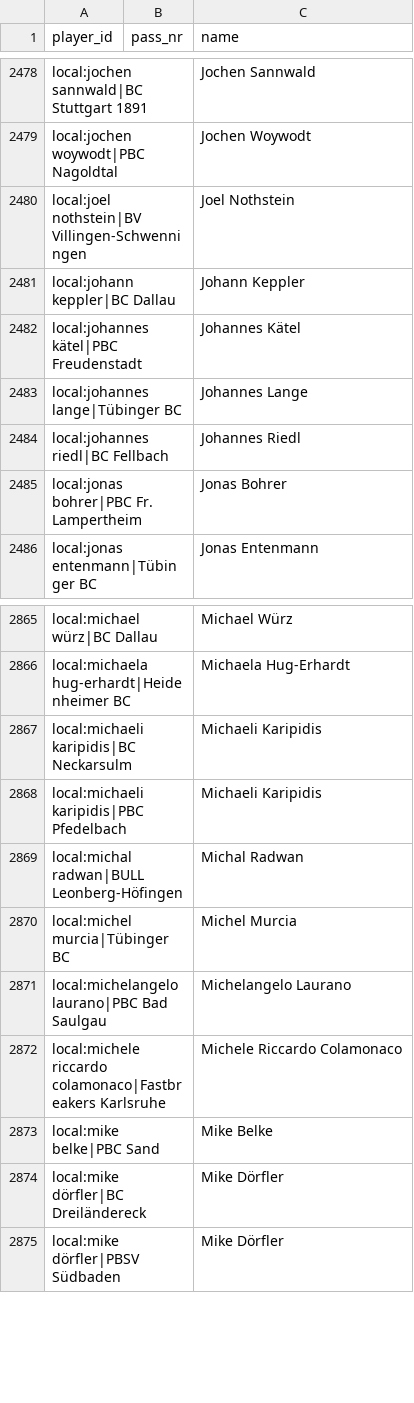
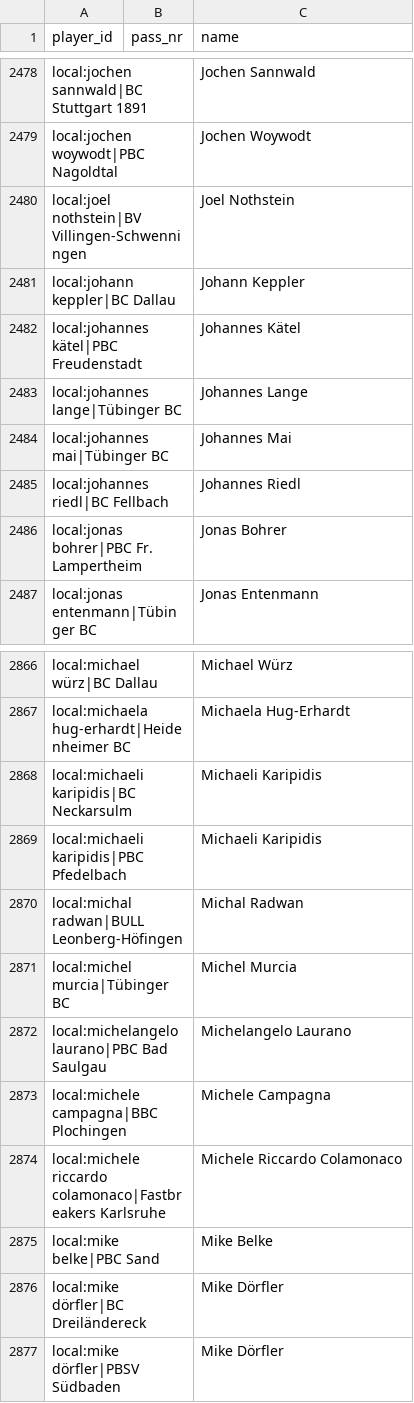
Before and after one commit to ParthaEth/billiard, a CSV file: data/player_ids.csv, drawn as a sheet; only a part is shown, gaps mark what is left out.

```diff
--- a/data/player_ids.csv
+++ b/data/player_ids.csv
@@ -2483,2 +2483,3 @@ local:johannes kätel|PBC Freudenstadt,,Johannes Kätel
 local:johannes lange|Tübinger BC,,Johannes Lange
+local:johannes mai|Tübinger BC,,Johannes Mai
 local:johannes riedl|BC Fellbach,,Johannes Riedl
@@ -2871,2 +2872,3 @@ local:michel murcia|Tübinger BC,,Michel Murcia
 local:michelangelo laurano|PBC Bad Saulgau,,Michelangelo Laurano
+local:michele campagna|BBC Plochingen,,Michele Campagna
 local:michele riccardo colamonaco|Fastbreakers Karlsruhe,,Michele Riccardo Colamonaco
```
Also changed, not shown: data/inhouse.csv, data/player_identity.csv, 12 other files.
